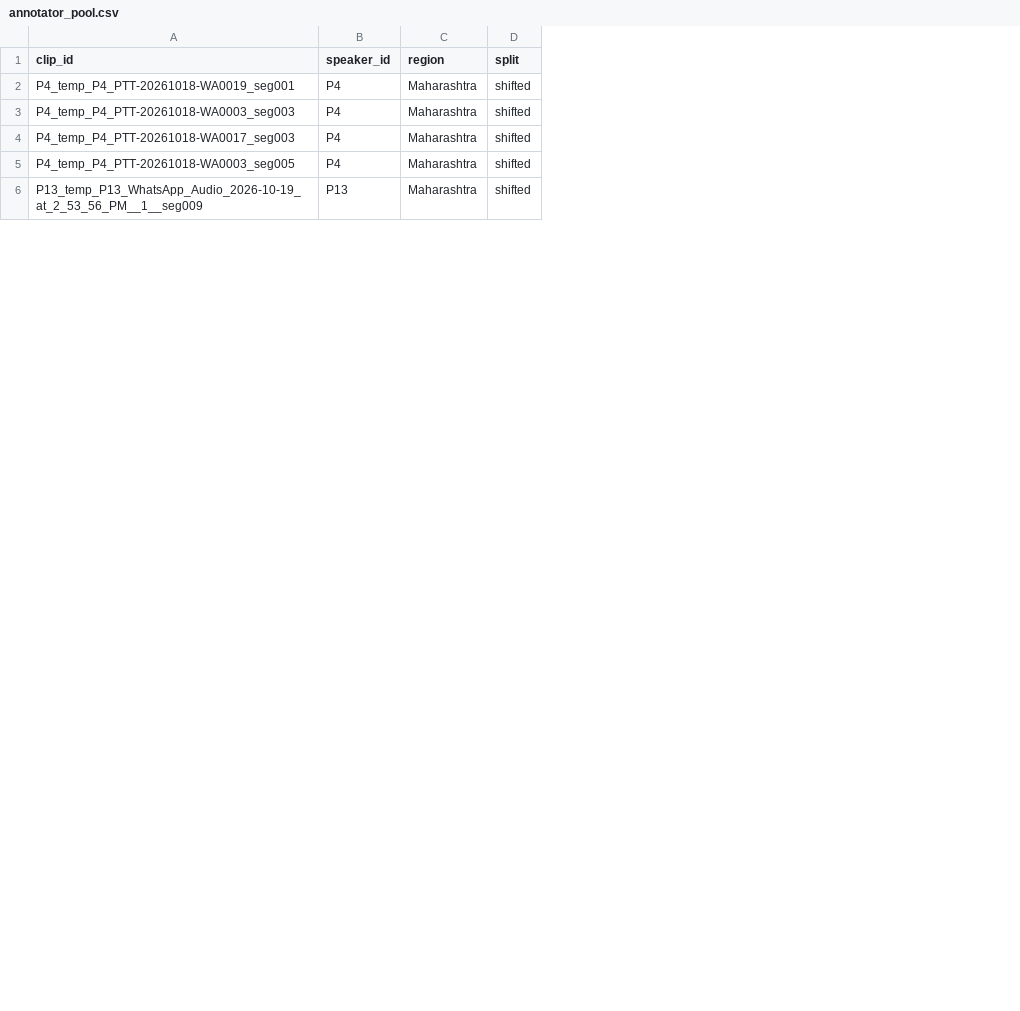
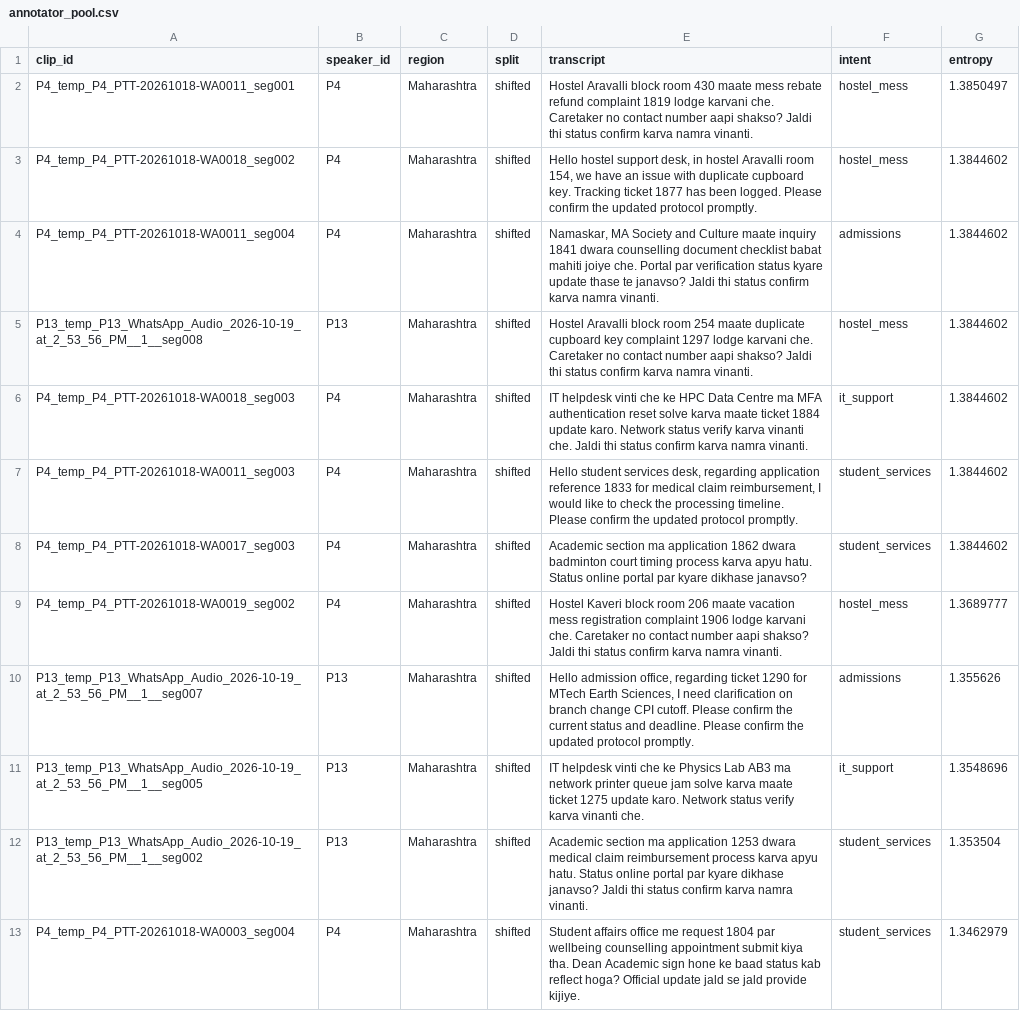
Before and after one commit to vipulSP2108/STTAI_Project, a CSV file: data/retraining/annotator_pool.csv, drawn as a sheet; only a part is shown; addresses are those after the commit; the diff covers the shown part only; the diff names each change by its address in the sheet, - before the commit and + after, or states it on an @@ line.

```diff
--- a/data/retraining/annotator_pool.csv
+++ b/data/retraining/annotator_pool.csv
+column E (transcript), row 2: Hostel Aravalli block room 430 maate mess rebate refund complaint 1819 lodge karvani che. Caretaker no contact number aapi shakso? Jaldi thi status confirm karva namra vinanti.; row 6: IT helpdesk vinti che ke HPC Data Centre ma MFA authentication reset solve karva maate ticket 1884 update karo. Network status verify karva vinanti che. Jaldi thi status confirm karva namra vinanti.; rows 8-10: Academic section ma application 1862 dwara badminton court timing process karva apyu hatu. Status online portal par kyare dikhase janavso? | Hostel Kaveri block room 206 maate vacation mess registration complaint 1906 lodge karvani che. Caretaker no contact number aapi shakso? Jaldi thi status confirm karva namra vinanti. | Hello admission office, regarding ticket 1290 for MTech Earth Sciences, I need clarification on branch change CPI cutoff. Please confirm the current status and deadline. Please confirm the updated protocol promptly.
+column F (intent), row 2: hostel_mess; row 6: it_support; rows 8-10: student_services | hostel_mess | admissions
+column G (entropy), row 2: 1.3850497; row 6: 1.3844602; rows 8-10: 1.3844602 | 1.3689777 | 1.355626
-A2 (clip_id): P4_temp_P4_PTT-20261018-WA0019_seg001
+A2 (clip_id): P4_temp_P4_PTT-20261018-WA0011_seg001
+row 3: P4_temp_P4_PTT-20261018-WA0018_seg002 | P4 | Maharashtra | shifted | Hello hostel support desk, in hostel Aravalli room 154, we have an issue with duplicate cupboard key. Tracking ticket 1877 has been logged. Please confirm the updated protocol promptly. | hostel_mess | 1.3844602
+row 4: P4_temp_P4_PTT-20261018-WA0011_seg004 | P4 | Maharashtra | shifted | Namaskar, MA Society and Culture maate inquiry 1841 dwara counselling document checklist babat mahiti joiye che. Portal par verification status kyare update thase te janavso? Jaldi thi status confirm karva namra vinanti. | admissions | 1.3844602
+row 5: P13_temp_P13_WhatsApp_Audio_2026-10-19_at_2_53_56_PM__1__seg008 | P13 | Maharashtra | shifted | Hostel Aravalli block room 254 maate duplicate cupboard key complaint 1297 lodge karvani che. Caretaker no contact number aapi shakso? Jaldi thi status confirm karva namra vinanti. | hostel_mess | 1.3844602
-A6 (clip_id): P4_temp_P4_PTT-20261018-WA0003_seg003
+A6 (clip_id): P4_temp_P4_PTT-20261018-WA0018_seg003
+row 7: P4_temp_P4_PTT-20261018-WA0011_seg003 | P4 | Maharashtra | shifted | Hello student services desk, regarding application reference 1833 for medical claim reimbursement, I would like to check the processing timeline. Please confirm the updated protocol promptly. | student_services | 1.3844602
-A9 (clip_id): P4_temp_P4_PTT-20261018-WA0003_seg005
+A9 (clip_id): P4_temp_P4_PTT-20261018-WA0019_seg002
-A10 (clip_id): P13_temp_P13_WhatsApp_Audio_2026-10-19_at_2_53_56_PM__1__seg009
+A10 (clip_id): P13_temp_P13_WhatsApp_Audio_2026-10-19_at_2_53_56_PM__1__seg007
@@ row 12 moved to row 11: P13_temp_P13_WhatsApp_Audio_2026-10-19_a… @@
+row 12: P13_temp_P13_WhatsApp_Audio_2026-10-19_at_2_53_56_PM__1__seg002 | P13 | Maharashtra | shifted | Academic section ma application 1253 dwara medical claim reimbursement process karva apyu hatu. Status online portal par kyare dikhase janavso? Jaldi thi status confirm karva namra vinanti. | student_services | 1.353504
```
Also changed, not shown: 1 added row, 6 removed rows and 1 edited cell elsewhere in this file, 16 other files.
